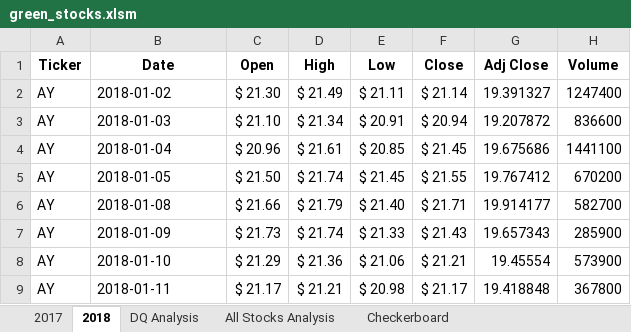
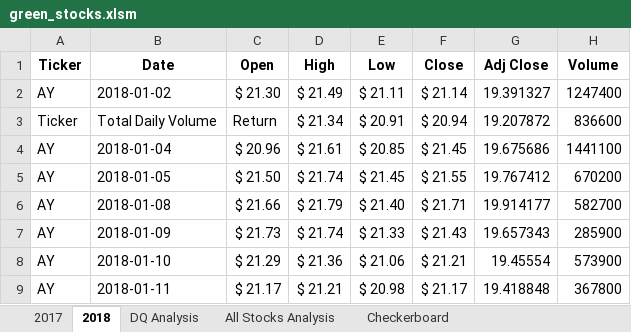
Before and after one commit to theeekumar/Stock_Analysis, an Excel workbook: green_stocks.xlsm, sheet 2018, drawn as a sheet; only a part is shown; values as stored, in another font and other column widths than the file's, no borders; the diff names each change by its address in the sheet, - before the commit and + after, or states it on an @@ line.

```diff
--- a/green_stocks.xlsm (sheet 2018)
+++ b/green_stocks.xlsm (sheet 2018)
-A3 (Ticker): AY
+A3 (Ticker): Ticker
-B3 (Date): 2018-01-03
+B3 (Date): Total Daily Volume
-C3 (Open): $ 21.10
+C3 (Open): Return
```
Also changed, not shown: sheet 2017, sheet All Stocks Analysis, sheet DQ Analysis, charts or pictures.
